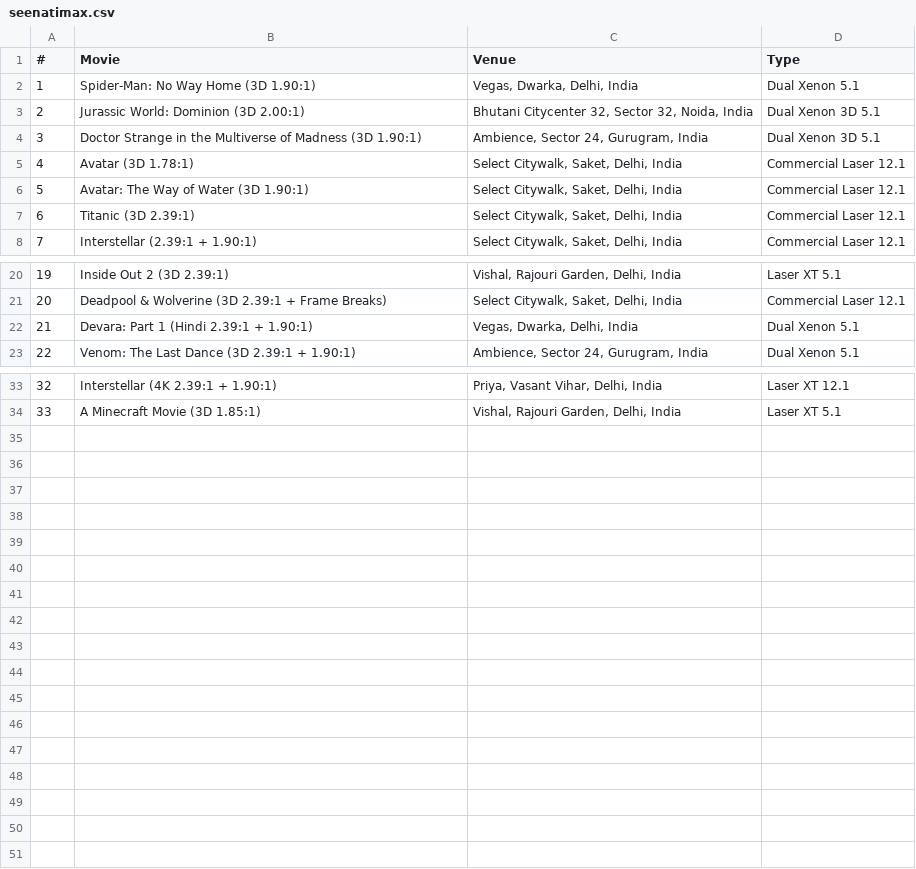
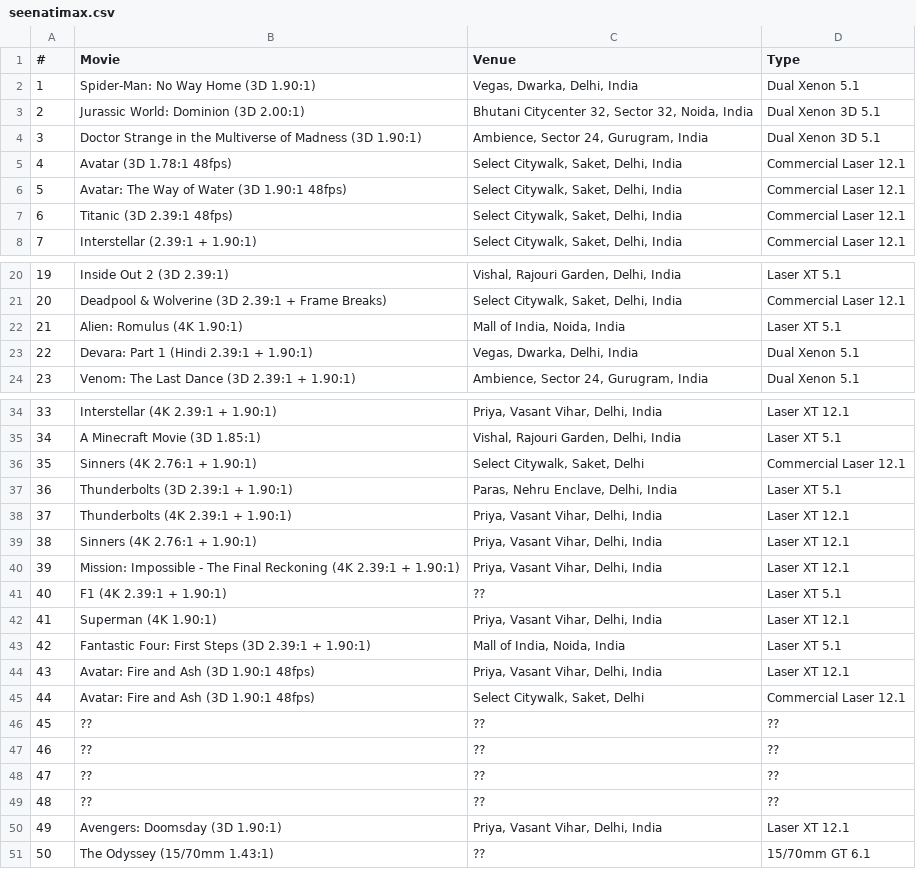
Before and after one commit to shreytyagi/shreytyagi, a CSV file: data/seenatimax.csv, drawn as a sheet; only a part is shown, gaps mark what is left out; addresses are those after the commit; the diff names each change by its address in the sheet, - before the commit and + after, or states it on an @@ line.

Commit message:
oka

```diff
--- a/data/seenatimax.csv
+++ b/data/seenatimax.csv
-B5 (Movie): Avatar (3D 1.78:1)
+B5 (Movie): Avatar (3D 1.78:1 48fps)
-B6 (Movie): Avatar: The Way of Water (3D 1.90:1)
+B6 (Movie): Avatar: The Way of Water (3D 1.90:1 48fps)
-B7 (Movie): Titanic (3D 2.39:1)
+B7 (Movie): Titanic (3D 2.39:1 48fps)
+row 22: 21 | Alien: Romulus (4K 1.90:1) | Mall of India, Noida, India | Laser XT 5.1
@@ column A (#) renumbered between rows 23 and 35 @@
+row 36: 35 | Sinners (4K 2.76:1 + 1.90:1) | Select Citywalk, Saket, Delhi | Commercial Laser 12.1
+row 37: 36 | Thunderbolts (3D 2.39:1 + 1.90:1) | Paras, Nehru Enclave, Delhi, India | Laser XT 5.1
+row 38: 37 | Thunderbolts (4K 2.39:1 + 1.90:1) | Priya, Vasant Vihar, Delhi, India | Laser XT 12.1
+row 39: 38 | Sinners (4K 2.76:1 + 1.90:1) | Priya, Vasant Vihar, Delhi, India | Laser XT 12.1
+row 40: 39 | Mission: Impossible - The Final Reckoning (4K 2.39:1 + 1.90:1) | Priya, Vasant Vihar, Delhi, India | Laser XT 12.1
+row 41: 40 | F1 (4K 2.39:1 + 1.90:1) | ?? | Laser XT 5.1
+row 42: 41 | Superman (4K 1.90:1) | Priya, Vasant Vihar, Delhi, India | Laser XT 12.1
+row 43: 42 | Fantastic Four: First Steps (3D 2.39:1 + 1.90:1) | Mall of India, Noida, India | Laser XT 5.1
+row 44: 43 | Avatar: Fire and Ash (3D 1.90:1 48fps) | Priya, Vasant Vihar, Delhi, India | Laser XT 12.1
+row 45: 44 | Avatar: Fire and Ash (3D 1.90:1 48fps) | Select Citywalk, Saket, Delhi | Commercial Laser 12.1
+row 46: 45 | ?? | ?? | ??
+row 47: 46 | ?? | ?? | ??
+row 48: 47 | ?? | ?? | ??
+row 49: 48 | ?? | ?? | ??
+row 50: 49 | Avengers: Doomsday (3D 1.90:1) | Priya, Vasant Vihar, Delhi, India | Laser XT 12.1
+row 51: 50 | The Odyssey (15/70mm 1.43:1) | ?? | 15/70mm GT 6.1
```
